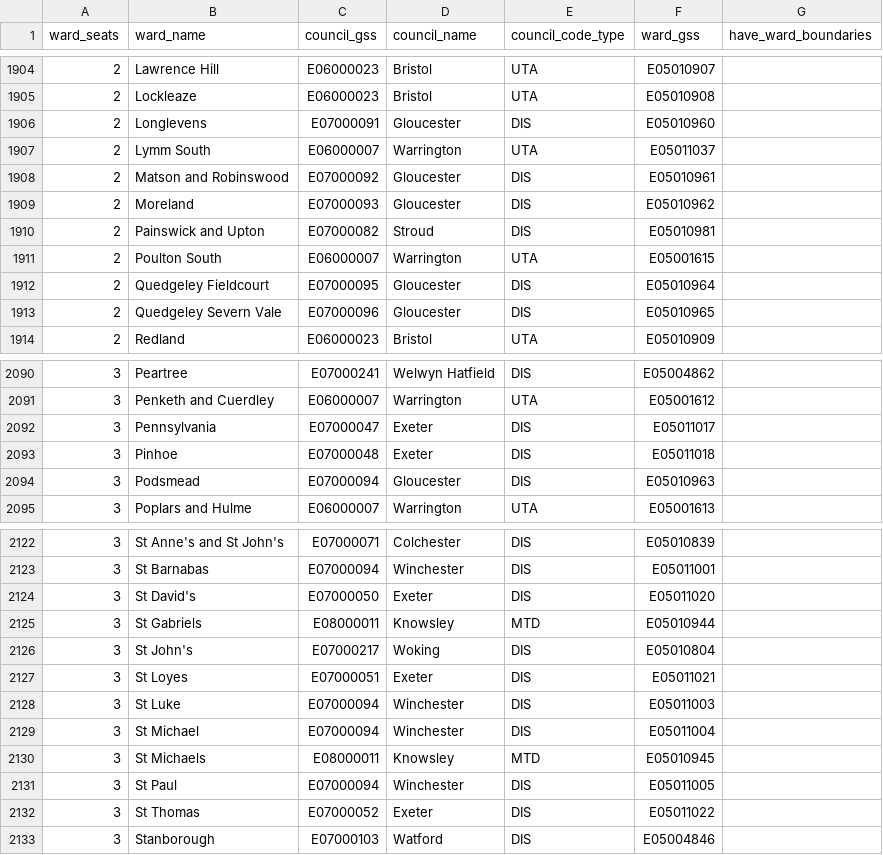
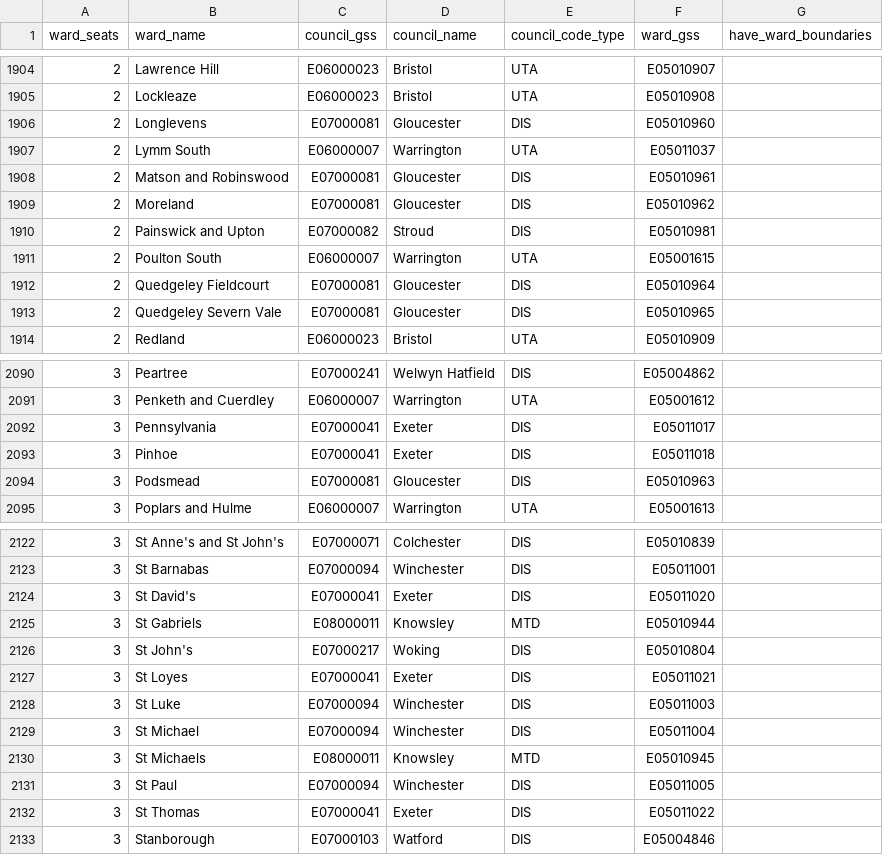
Before and after one commit to mysociety/yournextrepresentative, a CSV file: elections/uk/data/2016-local-elections-wards.csv, drawn as a sheet; only a part is shown, gaps mark what is left out; the diff covers the shown part only.

Commit message:
update GSS ids for some councils

```diff
--- a/elections/uk/data/2016-local-elections-wards.csv
+++ b/elections/uk/data/2016-local-elections-wards.csv
@@ -1905,10 +1905,10 @@ ward_seats,ward_name,council_gss,council_name,council_code_type,ward_gss,have_wa
 2,Lockleaze,E06000023,Bristol,UTA,E05010908,
-2,Longlevens,E07000091,Gloucester,DIS,E05010960,
+2,Longlevens,E07000081,Gloucester,DIS,E05010960,
 2,Lymm South,E06000007,Warrington,UTA,E05011037,
-2,Matson and Robinswood,E07000092,Gloucester,DIS,E05010961,
-2,Moreland,E07000093,Gloucester,DIS,E05010962,
+2,Matson and Robinswood,E07000081,Gloucester,DIS,E05010961,
+2,Moreland,E07000081,Gloucester,DIS,E05010962,
 2,Painswick and Upton,E07000082,Stroud,DIS,E05010981,
 2,Poulton South,E06000007,Warrington,UTA,E05001615,
-2,Quedgeley Fieldcourt,E07000095,Gloucester,DIS,E05010964,
-2,Quedgeley Severn Vale,E07000096,Gloucester,DIS,E05010965,
+2,Quedgeley Fieldcourt,E07000081,Gloucester,DIS,E05010964,
+2,Quedgeley Severn Vale,E07000081,Gloucester,DIS,E05010965,
 2,Redland,E06000023,Bristol,UTA,E05010909,
@@ -2091,5 +2091,5 @@ ward_seats,ward_name,council_gss,council_name,council_code_type,ward_gss,have_wa
 3,Penketh and Cuerdley,E06000007,Warrington,UTA,E05001612,
-3,Pennsylvania,E07000047,Exeter,DIS,E05011017,
-3,Pinhoe,E07000048,Exeter,DIS,E05011018,
-3,Podsmead,E07000094,Gloucester,DIS,E05010963,
+3,Pennsylvania,E07000041,Exeter,DIS,E05011017,
+3,Pinhoe,E07000041,Exeter,DIS,E05011018,
+3,Podsmead,E07000081,Gloucester,DIS,E05010963,
 3,Poplars and Hulme,E06000007,Warrington,UTA,E05001613,
@@ -2123,6 +2123,6 @@ ward_seats,ward_name,council_gss,council_name,council_code_type,ward_gss,have_wa
 3,St Barnabas,E07000094,Winchester,DIS,E05011001,
-3,St David's,E07000050,Exeter,DIS,E05011020,
+3,St David's,E07000041,Exeter,DIS,E05011020,
 3,St Gabriels,E08000011,Knowsley,MTD,E05010944,
 3,St John's,E07000217,Woking,DIS,E05010804,
-3,St Loyes,E07000051,Exeter,DIS,E05011021,
+3,St Loyes,E07000041,Exeter,DIS,E05011021,
 3,St Luke,E07000094,Winchester,DIS,E05011003,
@@ -2131,3 +2131,3 @@ ward_seats,ward_name,council_gss,council_name,council_code_type,ward_gss,have_wa
 3,St Paul,E07000094,Winchester,DIS,E05011005,
-3,St Thomas,E07000052,Exeter,DIS,E05011022,
+3,St Thomas,E07000041,Exeter,DIS,E05011022,
 3,Stanborough,E07000103,Watford,DIS,E05004846,
```
Also changed, not shown: 18 edited cells elsewhere in this file.
